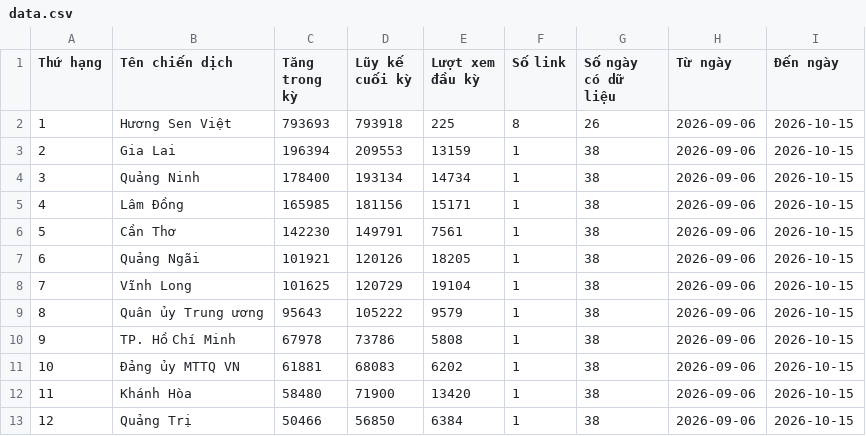
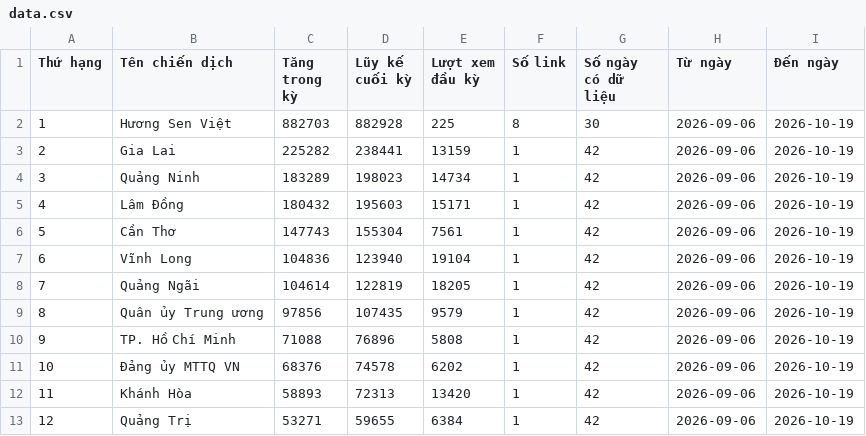
Before and after one commit to phuonglinh-ai/bangtongsaphuychuong, a CSV file: data.csv, drawn as a sheet; only a part is shown; the diff covers the shown part only.

Commit message:
Update data.csv 2026-10-19 12:11

```diff
--- a/data.csv
+++ b/data.csv
@@ -1,13 +1,13 @@
 Thứ hạng,Tên chiến dịch,Tăng trong kỳ,Lũy kế cuối kỳ,Lượt xem đầu kỳ,Số link,Số ngày có dữ liệu,Từ ngày,Đến ngày
-1,Hương Sen Việt,793693,793918,225,8,26,2026-09-06,2026-10-15
-2,Gia Lai,196394,209553,13159,1,38,2026-09-06,2026-10-15
-3,Quảng Ninh,178400,193134,14734,1,38,2026-09-06,2026-10-15
-4,Lâm Đồng,165985,181156,15171,1,38,2026-09-06,2026-10-15
-5,Cần Thơ,142230,149791,7561,1,38,2026-09-06,2026-10-15
-6,Quảng Ngãi,101921,120126,18205,1,38,2026-09-06,2026-10-15
-7,Vĩnh Long,101625,120729,19104,1,38,2026-09-06,2026-10-15
-8,Quân ủy Trung ương,95643,105222,9579,1,38,2026-09-06,2026-10-15
-9,TP. Hồ Chí Minh,67978,73786,5808,1,38,2026-09-06,2026-10-15
-10,Đảng ủy MTTQ VN,61881,68083,6202,1,38,2026-09-06,2026-10-15
-11,Khánh Hòa,58480,71900,13420,1,38,2026-09-06,2026-10-15
-12,Quảng Trị,50466,56850,6384,1,38,2026-09-06,2026-10-15
+1,Hương Sen Việt,882703,882928,225,8,30,2026-09-06,2026-10-19
+2,Gia Lai,225282,238441,13159,1,42,2026-09-06,2026-10-19
+3,Quảng Ninh,183289,198023,14734,1,42,2026-09-06,2026-10-19
+4,Lâm Đồng,180432,195603,15171,1,42,2026-09-06,2026-10-19
+5,Cần Thơ,147743,155304,7561,1,42,2026-09-06,2026-10-19
+6,Vĩnh Long,104836,123940,19104,1,42,2026-09-06,2026-10-19
+7,Quảng Ngãi,104614,122819,18205,1,42,2026-09-06,2026-10-19
+8,Quân ủy Trung ương,97856,107435,9579,1,42,2026-09-06,2026-10-19
+9,TP. Hồ Chí Minh,71088,76896,5808,1,42,2026-09-06,2026-10-19
+10,Đảng ủy MTTQ VN,68376,74578,6202,1,42,2026-09-06,2026-10-19
+11,Khánh Hòa,58893,72313,13420,1,42,2026-09-06,2026-10-19
+12,Quảng Trị,53271,59655,6384,1,42,2026-09-06,2026-10-19
```
Also changed, not shown: 130 edited cells elsewhere in this file.
